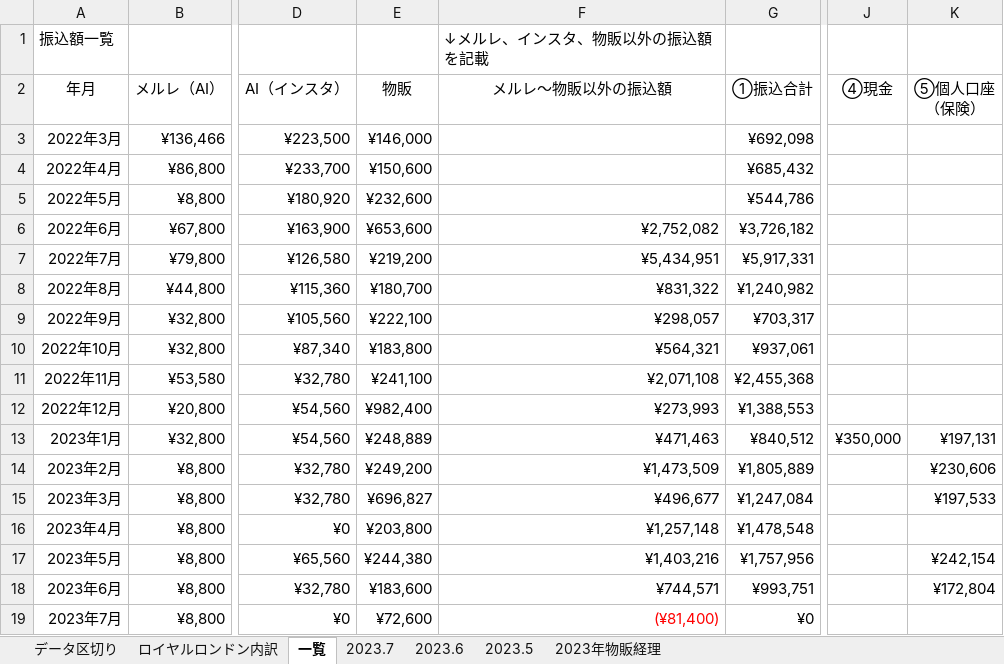
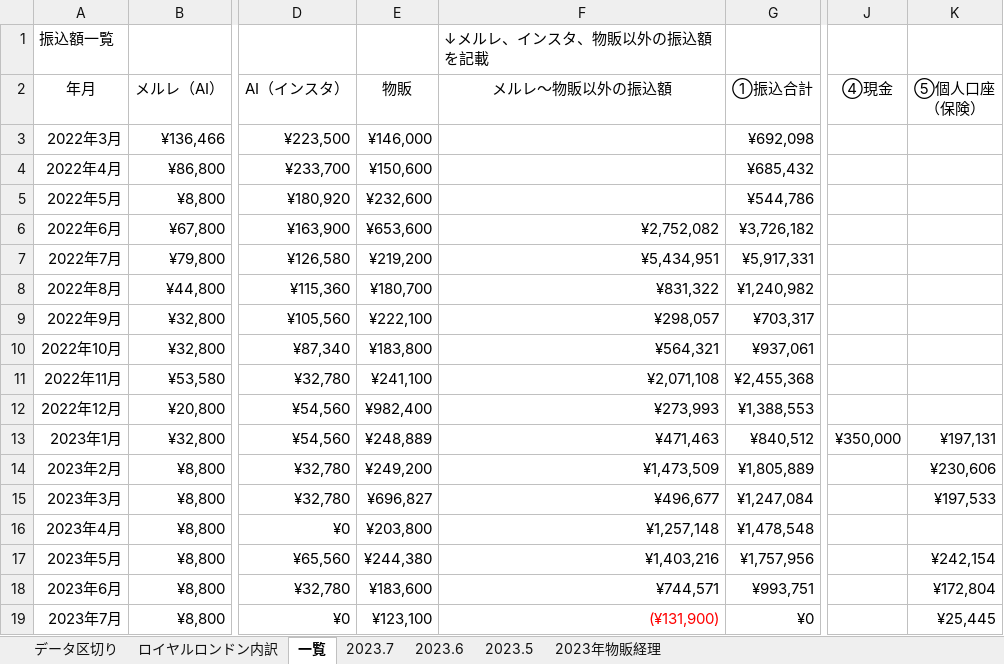
Before and after one commit to atsu0124shi/WorkFolder, an Excel workbook: 作業フォルダー/銀行振込、契約者一覧.xlsx, sheet 一覧, drawn as a sheet; only a part is shown, gaps mark what is left out; values as stored, in another font and other column widths than the file's, no borders; table styles not drawn; the diff names each change by its address in the sheet, - before the commit and + after, or states it on an @@ line.

```diff
--- a/作業フォルダー/銀行振込、契約者一覧.xlsx (sheet 一覧)
+++ b/作業フォルダー/銀行振込、契約者一覧.xlsx (sheet 一覧)
-E19 (物販): ¥72,600
+E19 (物販): ¥123,100
-F19 (メルレ～物販以外の振込額): (¥81,400)
+F19 (メルレ～物販以外の振込額): (¥131,900)
-K19 (⑤個人口座 （保険）): (empty)
+K19 (⑤個人口座 （保険）): ¥25,445
```
Also changed, not shown: sheet ロイヤルロンドン内訳, sheet データ区切り, sheet 2023.7, ひょうたさん_資料/物販管理簿.xlsx, メルレ/メルレ管理簿 _新契約書.xlsx, 9 other files.
